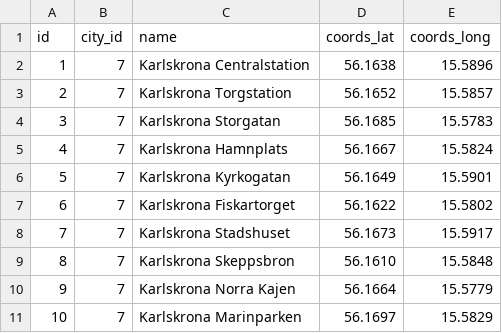
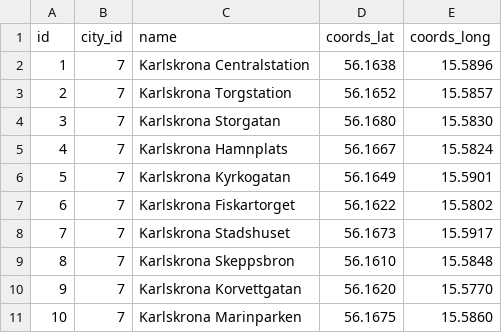
Before and after one commit to VTeamOrg/SparkGo, a CSV file: sql/csv/renting_station.csv, drawn as a sheet.

```diff
--- a/sql/csv/renting_station.csv
+++ b/sql/csv/renting_station.csv
@@ -3,3 +3,3 @@ id,city_id,name,coords_lat,coords_long
 2,7,Karlskrona Torgstation,56.1652,15.5857
-3,7,Karlskrona Storgatan,56.1685,15.5783
+3,7,Karlskrona Storgatan,56.1680,15.5830
 4,7,Karlskrona Hamnplats,56.1667,15.5824
@@ -9,3 +9,3 @@ id,city_id,name,coords_lat,coords_long
 8,7,Karlskrona Skeppsbron,56.1610,15.5848
-9,7,Karlskrona Norra Kajen,56.1664,15.5779
-10,7,Karlskrona Marinparken,56.1697,15.5829
+9,7,Karlskrona Korvettgatan,56.1620,15.5770
+10,7,Karlskrona Marinparken,56.1675,15.5860
```
Also changed, not shown: sql/csv/parking_zone.csv, 4 other files.
